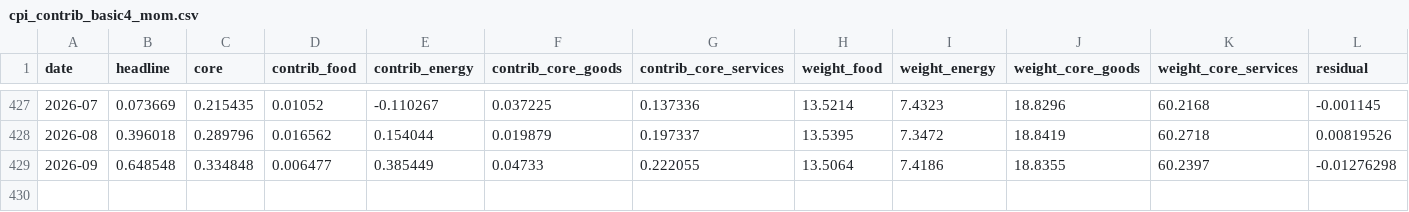
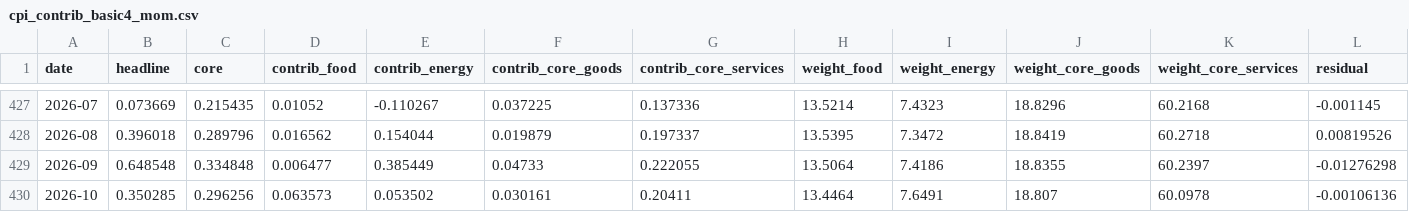
Before and after one commit to JasonShin1996/us-cpi-driver, a CSV file: web/data/cpi_contrib_basic4_mom.csv, drawn as a sheet; only a part is shown, gaps mark what is left out; rows hold the shown columns only; the diff names each change by its address in the sheet, - before the commit and + after, or states it on an @@ line.

```diff
--- a/web/data/cpi_contrib_basic4_mom.csv
+++ b/web/data/cpi_contrib_basic4_mom.csv
+row 430: 2026-10 | 0.350285 | 0.296256 | 0.063573 | 0.053502 | 0.030161 | 0.20411 | 13.4464 | 7.6491 | 18.807 | 60.0978 | -0.00106136
```
Also changed, not shown: web/data/cpi_contrib_detail7_mom.csv, web/data/ri_official_vs_estimated.csv, 3 other files.
